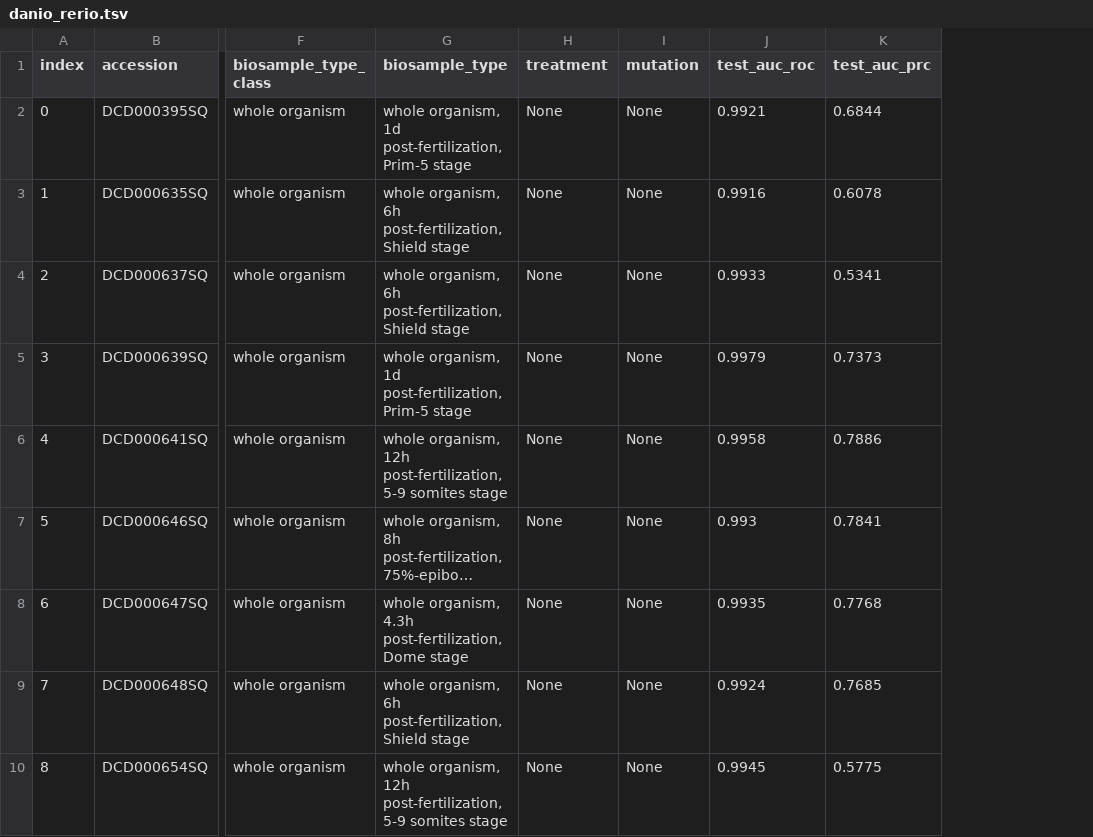
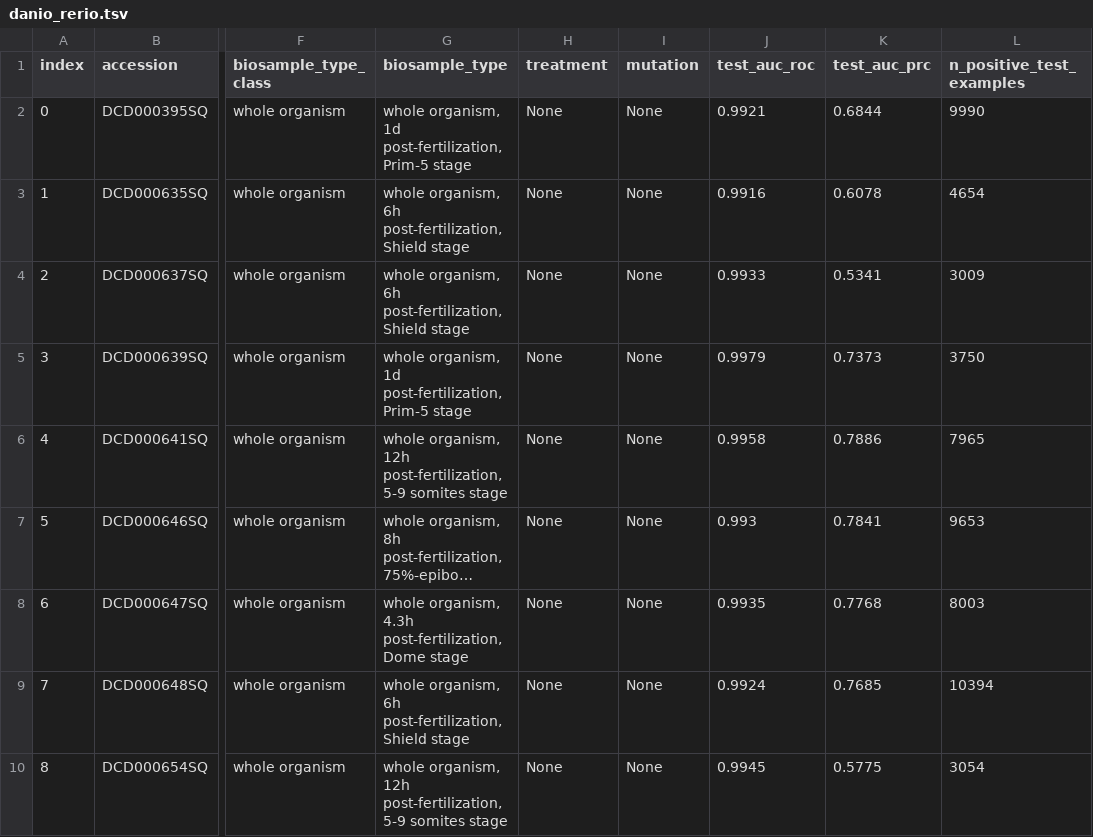
Before and after one commit to FunctionLab/DeepArk, a TSV file: data/danio_rerio.tsv, drawn as a sheet; only a part is shown, gaps mark what is left out; long unchanged cells end in …; the diff names each change by its address in the sheet, - before the commit and + after, or states it on an @@ line.

```diff
--- a/data/danio_rerio.tsv
+++ b/data/danio_rerio.tsv
+column L (n_positive_test_examples), rows 2-10: 9990 | 4654 | 3009 | 3750 | 7965 | 9653 | 8003 | 10394 | 3054
```
Also changed, not shown: data/caenorhabditis_elegans.tsv, 2 other files.
